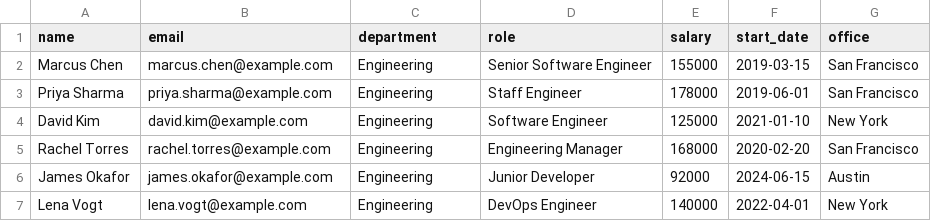
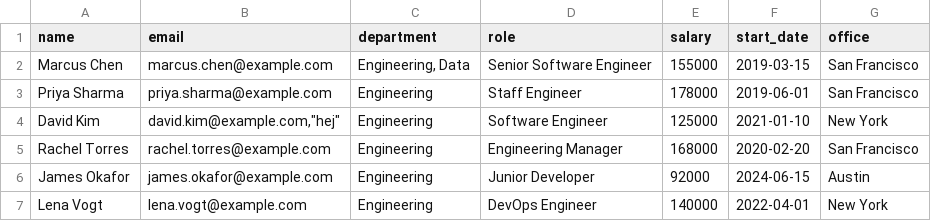
Before and after one commit to AmalieMoerck/csv-parser, a CSV file: employees.ascii.csv, drawn as a sheet; only a part is shown.

```diff
--- a/employees.ascii.csv
+++ b/employees.ascii.csv
@@ -1,5 +1,5 @@
 name,email,department,role,salary,start_date,office
-Marcus Chen,marcus.chen@example.com,Engineering,Senior Software Engineer,155000,2019-03-15,San Francisco
+Marcus Chen,marcus.chen@example.com,"Engineering, Data",Senior Software Engineer,155000,2019-03-15,San Francisco
 Priya Sharma,priya.sharma@example.com,Engineering,Staff Engineer,178000,2019-06-01,San Francisco
-David Kim,david.kim@example.com,Engineering,Software Engineer,125000,2021-01-10,New York
+David Kim,"david.kim@example.com,""hej""",Engineering,Software Engineer,125000,2021-01-10,New York
 Rachel Torres,rachel.torres@example.com,Engineering,Engineering Manager,168000,2020-02-20,San Francisco
```
Also changed, not shown: 8 other files.
